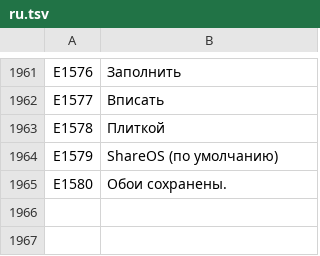
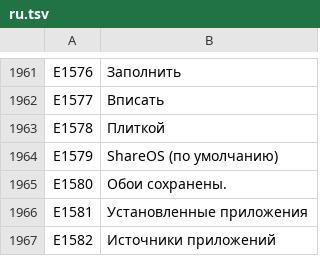
Before and after one commit to SamuelSilvaG/ShareOS, a TSV file: tools/i18n/ru.tsv, drawn as a sheet; only a part is shown, gaps mark what is left out.

```diff
--- a/tools/i18n/ru.tsv
+++ b/tools/i18n/ru.tsv
@@ -1965 +1965,3 @@ E1579	ShareOS (по умолчанию)
 E1580	Обои сохранены.
+E1581	Установленные приложения
+E1582	Источники приложений
```
Also changed, not shown: tools/i18n/ar.tsv, tools/i18n/bn.tsv, 25 other files.
